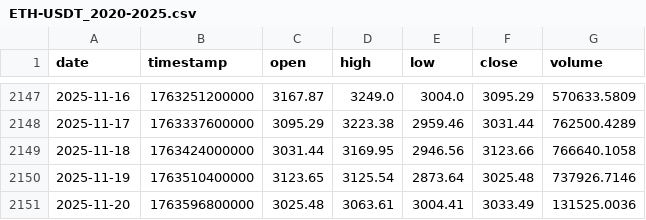
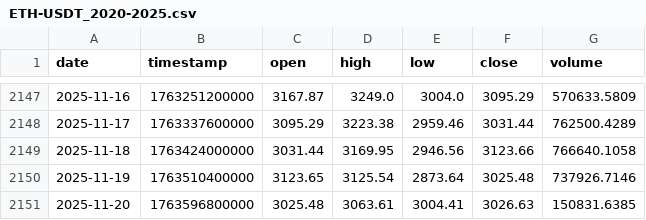
Before and after one commit to Hibra999/TT, a CSV file: data/tokens/ETH-USDT_2020-2025.csv, drawn as a sheet; only a part is shown, gaps mark what is left out.

```diff
--- a/data/tokens/ETH-USDT_2020-2025.csv
+++ b/data/tokens/ETH-USDT_2020-2025.csv
@@ -2150,2 +2150,2 @@ date,timestamp,open,high,low,close,volume
 2025-11-19,1763510400000,3123.65,3125.54,2873.64,3025.48,737926.7146
-2025-11-20,1763596800000,3025.48,3063.61,3004.41,3033.49,131525.0036
+2025-11-20,1763596800000,3025.48,3063.61,3004.41,3026.63,150831.6385
```
Also changed, not shown: 8 other files.
